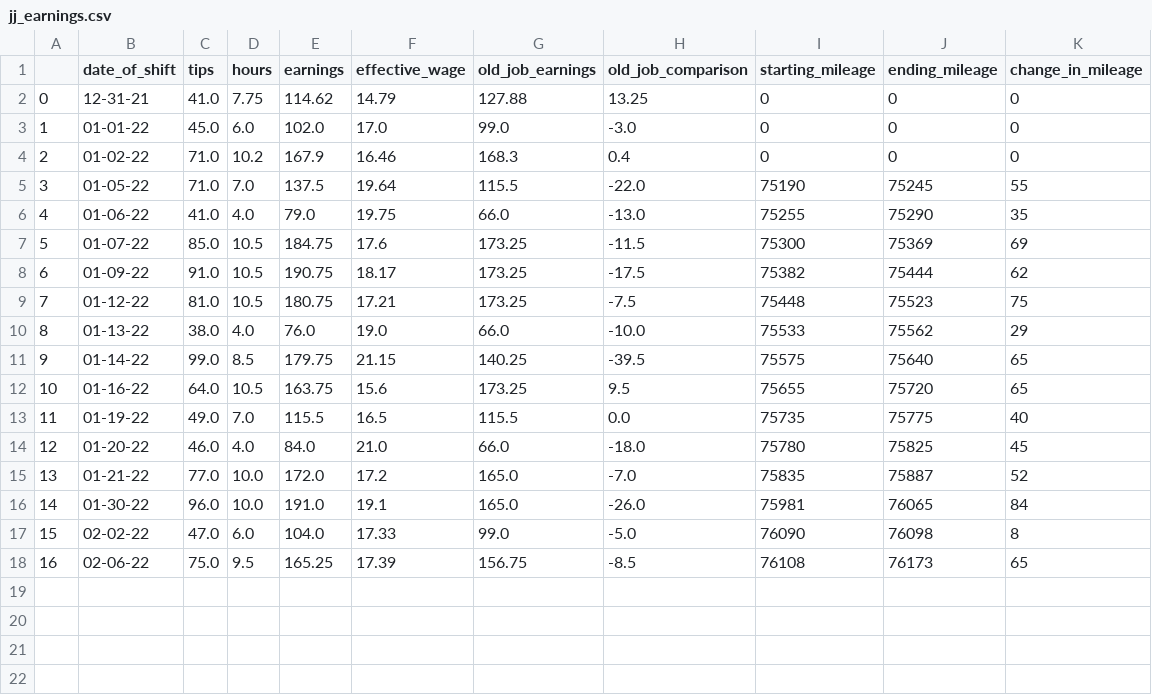
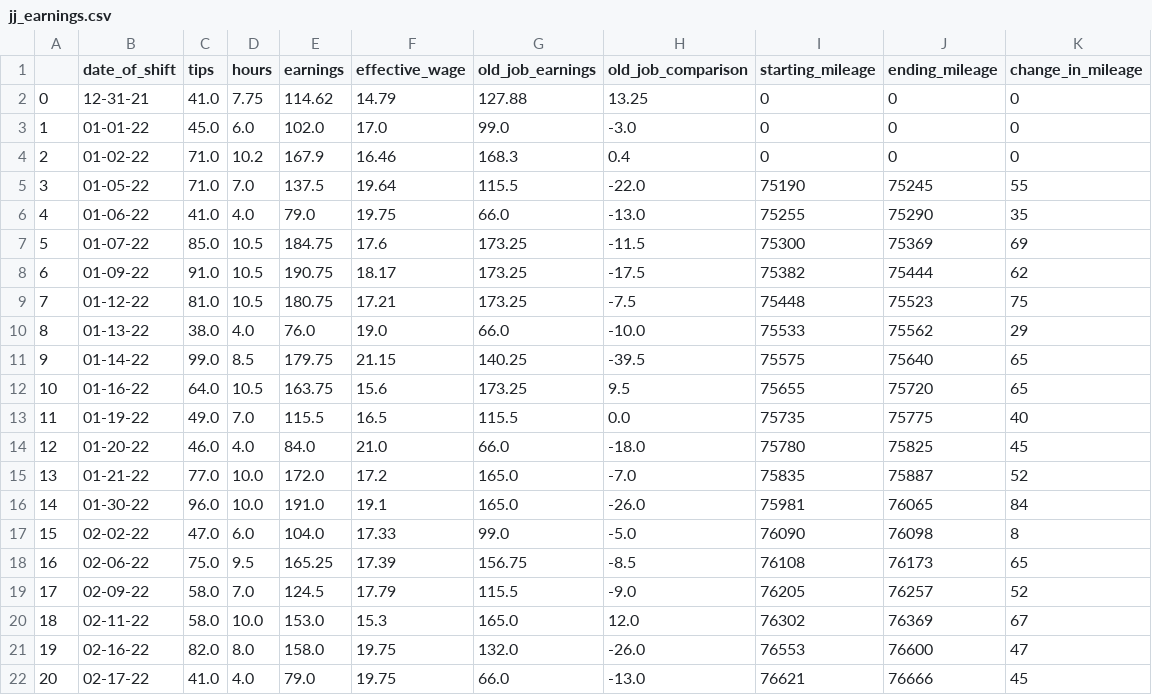
Before and after one commit to HendersonAlec2212/jj_earnings_tracker, a CSV file: clean_data/jj_earnings.csv, drawn as a sheet.

Commit message:
added 2 new shifts

```diff
--- a/clean_data/jj_earnings.csv
+++ b/clean_data/jj_earnings.csv
@@ -18 +18,5 @@
 16,02-06-22,75.0,9.5,165.25,17.39,156.75,-8.5,76108,76173,65
+17,02-09-22,58.0,7.0,124.5,17.79,115.5,-9.0,76205,76257,52
+18,02-11-22,58.0,10.0,153.0,15.3,165.0,12.0,76302,76369,67
+19,02-16-22,82.0,8.0,158.0,19.75,132.0,-26.0,76553,76600,47
+20,02-17-22,41.0,4.0,79.0,19.75,66.0,-13.0,76621,76666,45
```
Also changed, not shown: 3 other files.
